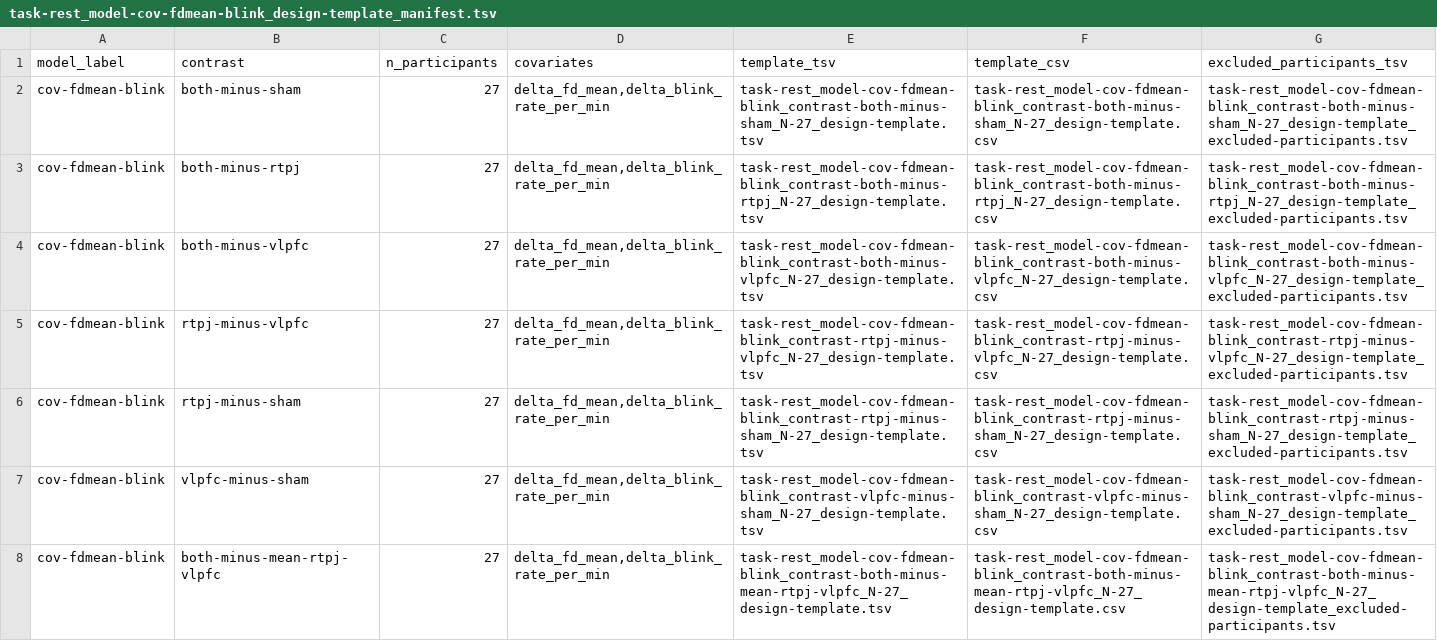
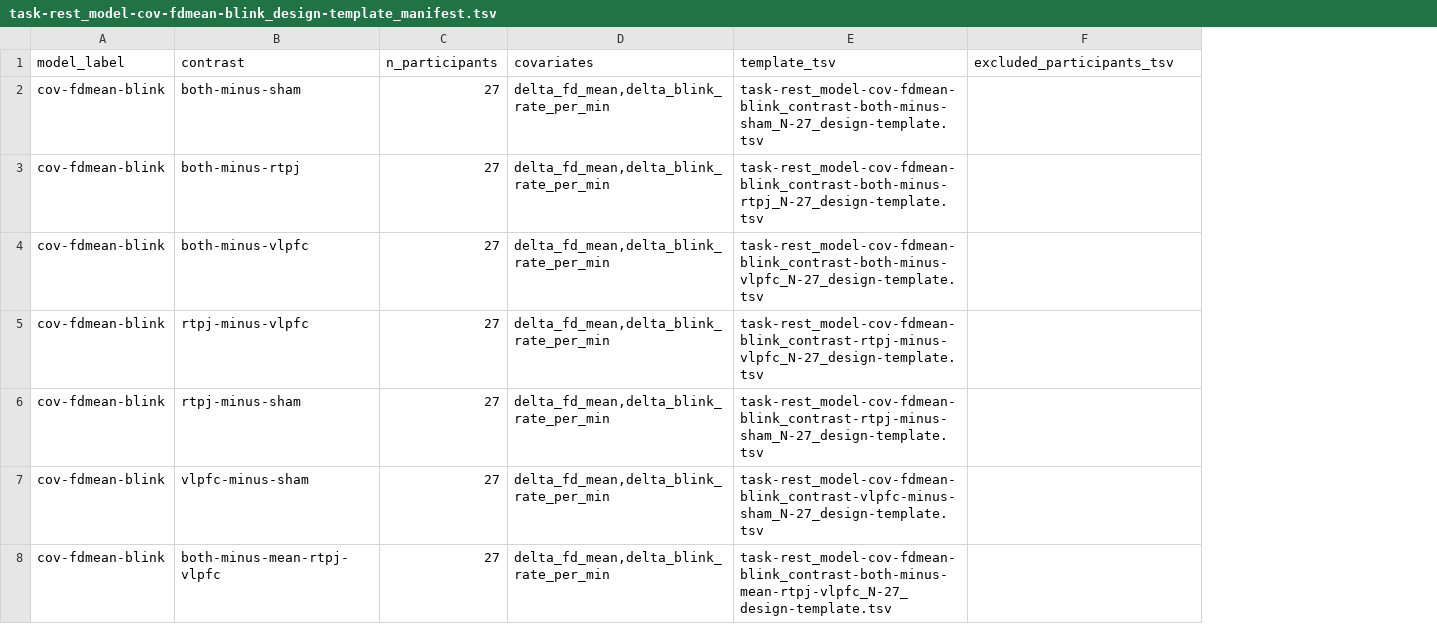
Before and after one commit to DVS-Lab/r21-rest, a TSV file: templates/randomise_covariate_models/model-cov-fdmean-blink/task-rest_model-cov-fdmean-blink_design-template_manifest.tsv, drawn as a sheet; removed rows and columns are numbered as before the commit, all else as after; the diff names each change by its address in the sheet, - before the commit and + after, or states it on an @@ line.

Commit message:
Simplify covariate design templates

```diff
--- a/templates/randomise_covariate_models/model-cov-fdmean-blink/task-rest_model-cov-fdmean-blink_design-template_manifest.tsv
+++ b/templates/randomise_covariate_models/model-cov-fdmean-blink/task-rest_model-cov-fdmean-blink_design-template_manifest.tsv
-column F (template_csv), rows 2-8: task-rest_model-cov-fdmean-blink_contrast-both-minus-sham_N-27_design-template.csv | task-rest_model-cov-fdmean-blink_contrast-both-minus-rtpj_N-27_design-template.csv | task-rest_model-cov-fdmean-blink_contrast-both-minus-vlpfc_N-27_design-template.csv | task-rest_model-cov-fdmean-blink_contrast-rtpj-minus-vlpfc_N-27_design-template.csv | task-rest_model-cov-fdmean-blink_contrast-rtpj-minus-sham_N-27_design-template.csv | task-rest_model-cov-fdmean-blink_contrast-vlpfc-minus-sham_N-27_design-template.csv | task-rest_model-cov-fdmean-blink_contrast-both-minus-mean-rtpj-vlpfc_N-27_design-template.csv
-F2 (excluded_participants_tsv): task-rest_model-cov-fdmean-blink_contrast-both-minus-sham_N-27_design-template_excluded-participants.tsv
+F2 (excluded_participants_tsv): (empty)
-F3 (excluded_participants_tsv): task-rest_model-cov-fdmean-blink_contrast-both-minus-rtpj_N-27_design-template_excluded-participants.tsv
+F3 (excluded_participants_tsv): (empty)
-F4 (excluded_participants_tsv): task-rest_model-cov-fdmean-blink_contrast-both-minus-vlpfc_N-27_design-template_excluded-participants.tsv
+F4 (excluded_participants_tsv): (empty)
-F5 (excluded_participants_tsv): task-rest_model-cov-fdmean-blink_contrast-rtpj-minus-vlpfc_N-27_design-template_excluded-participants.tsv
+F5 (excluded_participants_tsv): (empty)
-F6 (excluded_participants_tsv): task-rest_model-cov-fdmean-blink_contrast-rtpj-minus-sham_N-27_design-template_excluded-participants.tsv
+F6 (excluded_participants_tsv): (empty)
-F7 (excluded_participants_tsv): task-rest_model-cov-fdmean-blink_contrast-vlpfc-minus-sham_N-27_design-template_excluded-participants.tsv
+F7 (excluded_participants_tsv): (empty)
-F8 (excluded_participants_tsv): task-rest_model-cov-fdmean-blink_contrast-both-minus-mean-rtpj-vlpfc_N-27_design-template_excluded-participants.tsv
+F8 (excluded_participants_tsv): (empty)
```
Also changed, not shown: templates/randomise_covariate_models/model-cov-fdmean-blink-pupil/task-rest_model-cov-fdmean-blink-pupil_design-template_manifest.tsv, 22 other files.
